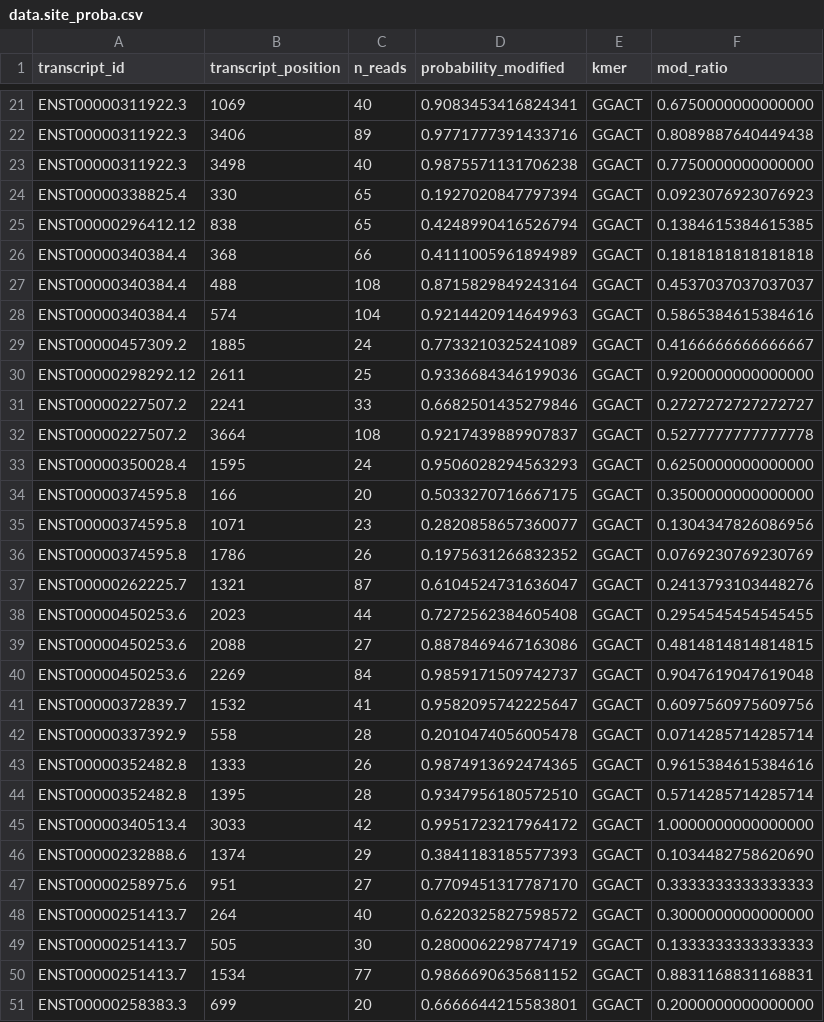
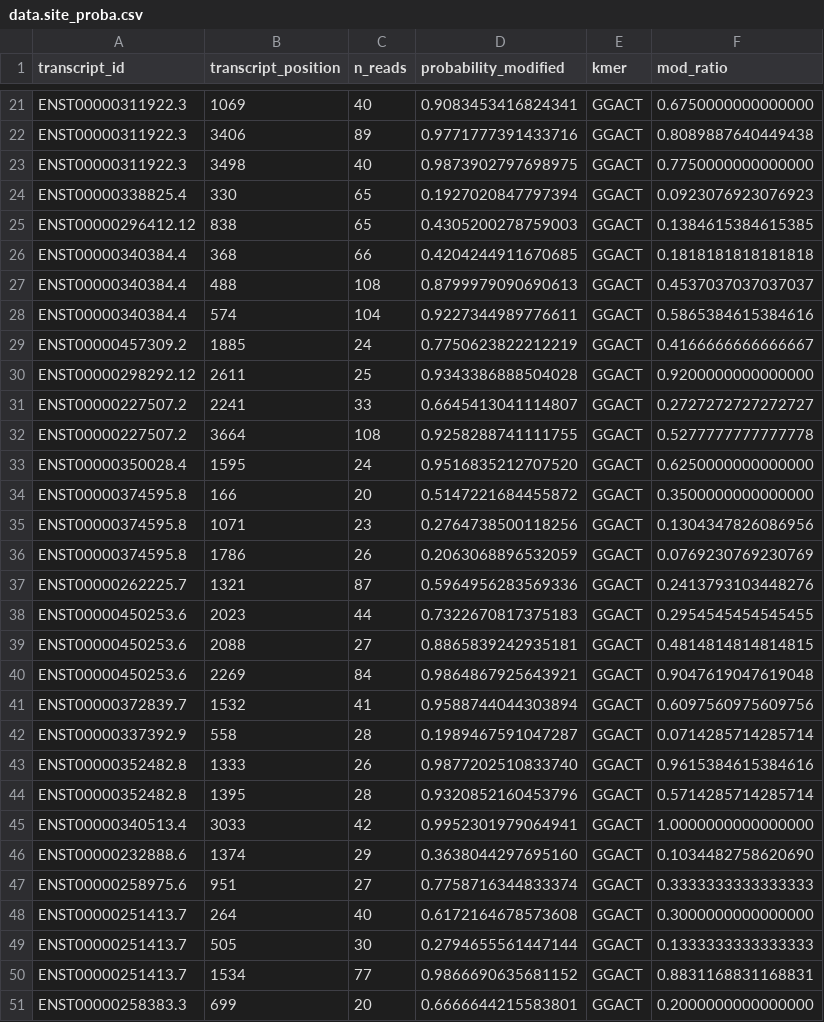
Before and after one commit to nya0o0/m6amap, a CSV file: m6anet_output/data.site_proba.csv, drawn as a sheet; only a part is shown, gaps mark what is left out; the diff covers the shown part only.

```diff
--- a/m6anet_output/data.site_proba.csv
+++ b/m6anet_output/data.site_proba.csv
@@ -22,29 +22,29 @@ ENST00000311922.3,1069,40,0.9083453416824341,GGACT,0.6750000000000000
 ENST00000311922.3,3406,89,0.9771777391433716,GGACT,0.8089887640449438
-ENST00000311922.3,3498,40,0.9875571131706238,GGACT,0.7750000000000000
+ENST00000311922.3,3498,40,0.9873902797698975,GGACT,0.7750000000000000
 ENST00000338825.4,330,65,0.1927020847797394,GGACT,0.0923076923076923
-ENST00000296412.12,838,65,0.4248990416526794,GGACT,0.1384615384615385
-ENST00000340384.4,368,66,0.4111005961894989,GGACT,0.1818181818181818
-ENST00000340384.4,488,108,0.8715829849243164,GGACT,0.4537037037037037
-ENST00000340384.4,574,104,0.9214420914649963,GGACT,0.5865384615384616
-ENST00000457309.2,1885,24,0.7733210325241089,GGACT,0.4166666666666667
-ENST00000298292.12,2611,25,0.9336684346199036,GGACT,0.9200000000000000
-ENST00000227507.2,2241,33,0.6682501435279846,GGACT,0.2727272727272727
-ENST00000227507.2,3664,108,0.9217439889907837,GGACT,0.5277777777777778
-ENST00000350028.4,1595,24,0.9506028294563293,GGACT,0.6250000000000000
-ENST00000374595.8,166,20,0.5033270716667175,GGACT,0.3500000000000000
-ENST00000374595.8,1071,23,0.2820858657360077,GGACT,0.1304347826086956
-ENST00000374595.8,1786,26,0.1975631266832352,GGACT,0.0769230769230769
-ENST00000262225.7,1321,87,0.6104524731636047,GGACT,0.2413793103448276
-ENST00000450253.6,2023,44,0.7272562384605408,GGACT,0.2954545454545455
-ENST00000450253.6,2088,27,0.8878469467163086,GGACT,0.4814814814814815
-ENST00000450253.6,2269,84,0.9859171509742737,GGACT,0.9047619047619048
-ENST00000372839.7,1532,41,0.9582095742225647,GGACT,0.6097560975609756
-ENST00000337392.9,558,28,0.2010474056005478,GGACT,0.0714285714285714
-ENST00000352482.8,1333,26,0.9874913692474365,GGACT,0.9615384615384616
-ENST00000352482.8,1395,28,0.9347956180572510,GGACT,0.5714285714285714
-ENST00000340513.4,3033,42,0.9951723217964172,GGACT,1.0000000000000000
-ENST00000232888.6,1374,29,0.3841183185577393,GGACT,0.1034482758620690
-ENST00000258975.6,951,27,0.7709451317787170,GGACT,0.3333333333333333
-ENST00000251413.7,264,40,0.6220325827598572,GGACT,0.3000000000000000
-ENST00000251413.7,505,30,0.2800062298774719,GGACT,0.1333333333333333
+ENST00000296412.12,838,65,0.4305200278759003,GGACT,0.1384615384615385
+ENST00000340384.4,368,66,0.4204244911670685,GGACT,0.1818181818181818
+ENST00000340384.4,488,108,0.8799979090690613,GGACT,0.4537037037037037
+ENST00000340384.4,574,104,0.9227344989776611,GGACT,0.5865384615384616
+ENST00000457309.2,1885,24,0.7750623822212219,GGACT,0.4166666666666667
+ENST00000298292.12,2611,25,0.9343386888504028,GGACT,0.9200000000000000
+ENST00000227507.2,2241,33,0.6645413041114807,GGACT,0.2727272727272727
+ENST00000227507.2,3664,108,0.9258288741111755,GGACT,0.5277777777777778
+ENST00000350028.4,1595,24,0.9516835212707520,GGACT,0.6250000000000000
+ENST00000374595.8,166,20,0.5147221684455872,GGACT,0.3500000000000000
+ENST00000374595.8,1071,23,0.2764738500118256,GGACT,0.1304347826086956
+ENST00000374595.8,1786,26,0.2063068896532059,GGACT,0.0769230769230769
+ENST00000262225.7,1321,87,0.5964956283569336,GGACT,0.2413793103448276
+ENST00000450253.6,2023,44,0.7322670817375183,GGACT,0.2954545454545455
+ENST00000450253.6,2088,27,0.8865839242935181,GGACT,0.4814814814814815
+ENST00000450253.6,2269,84,0.9864867925643921,GGACT,0.9047619047619048
+ENST00000372839.7,1532,41,0.9588744044303894,GGACT,0.6097560975609756
+ENST00000337392.9,558,28,0.1989467591047287,GGACT,0.0714285714285714
+ENST00000352482.8,1333,26,0.9877202510833740,GGACT,0.9615384615384616
+ENST00000352482.8,1395,28,0.9320852160453796,GGACT,0.5714285714285714
+ENST00000340513.4,3033,42,0.9952301979064941,GGACT,1.0000000000000000
+ENST00000232888.6,1374,29,0.3638044297695160,GGACT,0.1034482758620690
+ENST00000258975.6,951,27,0.7758716344833374,GGACT,0.3333333333333333
+ENST00000251413.7,264,40,0.6172164678573608,GGACT,0.3000000000000000
+ENST00000251413.7,505,30,0.2794655561447144,GGACT,0.1333333333333333
 ENST00000251413.7,1534,77,0.9866690635681152,GGACT,0.8831168831168831
```
Also changed, not shown: 56 edited cells elsewhere in this file, annotated_output_data.site_proba.csv, 6 other files.
